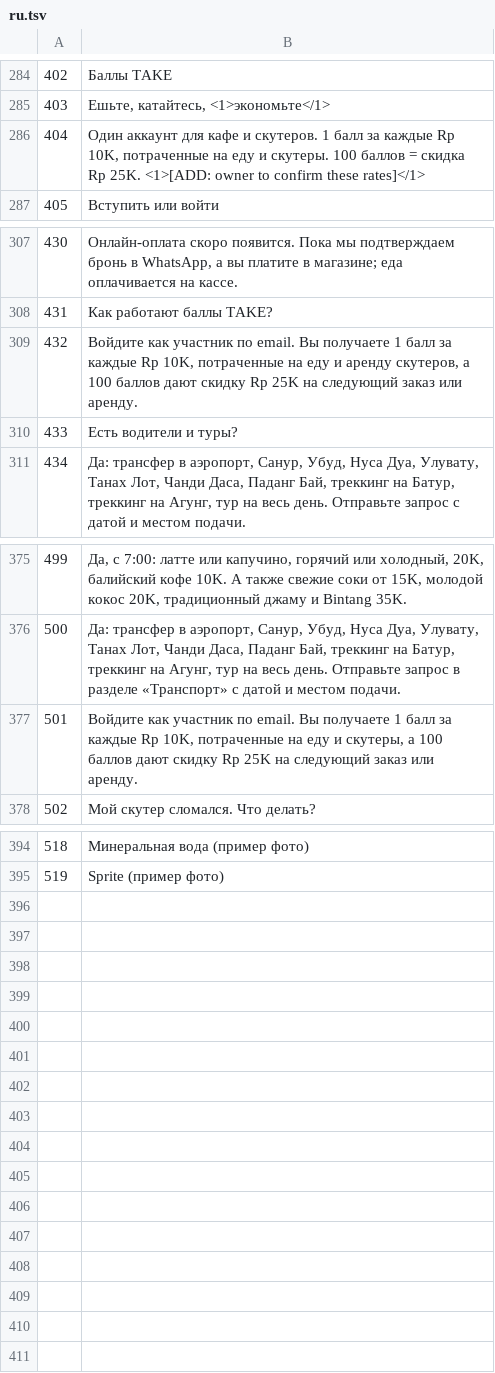
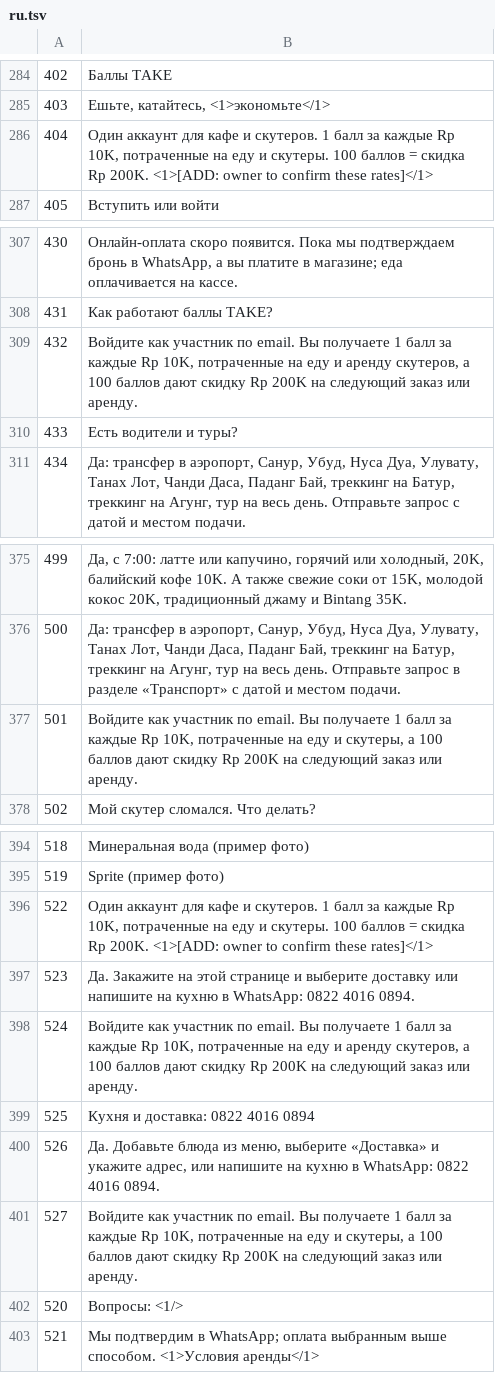
Before and after one commit to carlosmorecrofts-dotcom/TAKE, a TSV file: i18n-tools/tr/ru.tsv, drawn as a sheet; only a part is shown, gaps mark what is left out.

```diff
--- a/i18n-tools/tr/ru.tsv
+++ b/i18n-tools/tr/ru.tsv
@@ -285,3 +285,3 @@
 403	Ешьте, катайтесь, <1>экономьте</1>
-404	Один аккаунт для кафе и скутеров. 1 балл за каждые Rp 10K, потраченные на еду и скутеры. 100 баллов = скидка Rp 25K. <1>[ADD: owner to confirm these rates]</1>
+404	Один аккаунт для кафе и скутеров. 1 балл за каждые Rp 10K, потраченные на еду и скутеры. 100 баллов = скидка Rp 200K. <1>[ADD: owner to confirm these rates]</1>
 405	Вступить или войти
@@ -308,3 +308,3 @@
 431	Как работают баллы TAKE?
-432	Войдите как участник по email. Вы получаете 1 балл за каждые Rp 10K, потраченные на еду и аренду скутеров, а 100 баллов дают скидку Rp 25K на следующий заказ или аренду.
+432	Войдите как участник по email. Вы получаете 1 балл за каждые Rp 10K, потраченные на еду и аренду скутеров, а 100 баллов дают скидку Rp 200K на следующий заказ или аренду.
 433	Есть водители и туры?
@@ -376,3 +376,3 @@
 500	Да: трансфер в аэропорт, Санур, Убуд, Нуса Дуа, Улувату, Танах Лот, Чанди Даса, Паданг Бай, треккинг на Батур, треккинг на Агунг, тур на весь день. Отправьте запрос в разделе «Транспорт» с датой и местом подачи.
-501	Войдите как участник по email. Вы получаете 1 балл за каждые Rp 10K, потраченные на еду и скутеры, а 100 баллов дают скидку Rp 25K на следующий заказ или аренду.
+501	Войдите как участник по email. Вы получаете 1 балл за каждые Rp 10K, потраченные на еду и скутеры, а 100 баллов дают скидку Rp 200K на следующий заказ или аренду.
 502	Мой скутер сломался. Что делать?
@@ -395 +395,9 @@
 519	Sprite (пример фото)
+522	Один аккаунт для кафе и скутеров. 1 балл за каждые Rp 10K, потраченные на еду и скутеры. 100 баллов = скидка Rp 200K. <1>[ADD: owner to confirm these rates]</1>
+523	Да. Закажите на этой странице и выберите доставку или напишите на кухню в WhatsApp: 0822 4016 0894.
+524	Войдите как участник по email. Вы получаете 1 балл за каждые Rp 10K, потраченные на еду и аренду скутеров, а 100 баллов дают скидку Rp 200K на следующий заказ или аренду.
+525	Кухня и доставка: 0822 4016 0894
+526	Да. Добавьте блюда из меню, выберите «Доставка» и укажите адрес, или напишите на кухню в WhatsApp: 0822 4016 0894.
+527	Войдите как участник по email. Вы получаете 1 балл за каждые Rp 10K, потраченные на еду и скутеры, а 100 баллов дают скидку Rp 200K на следующий заказ или аренду.
+520	Вопросы: <1/>
+521	Мы подтвердим в WhatsApp; оплата выбранным выше способом. <1>Условия аренды</1>
```
Also changed, not shown: i18n-tools/tr/de.tsv, i18n-tools/tr/es.tsv, 45 other files.
